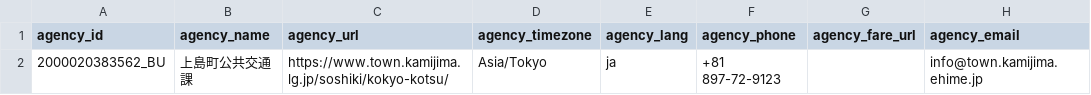
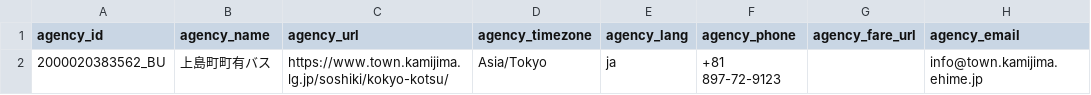
Before and after one commit to falcon0328/KamijimaBusFormat, a CSV file: static/agency.csv, drawn as a sheet.

Commit message:
refactor: agencyのバス名称を変更

```diff
--- a/static/agency.csv
+++ b/static/agency.csv
@@ -1,2 +1,2 @@
 agency_id,agency_name,agency_url,agency_timezone,agency_lang,agency_phone,agency_fare_url,agency_email
-2000020383562_BU,上島町公共交通課,https://www.town.kamijima.lg.jp/soshiki/kokyo-kotsu/,Asia/Tokyo,ja,+81 897-72-9123,,info@town.kamijima.ehime.jp
+2000020383562_BU,上島町町有バス,https://www.town.kamijima.lg.jp/soshiki/kokyo-kotsu/,Asia/Tokyo,ja,+81 897-72-9123,,info@town.kamijima.ehime.jp
```
